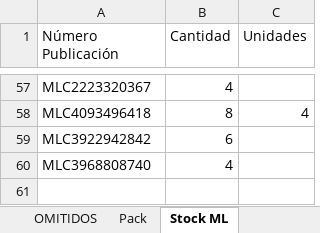
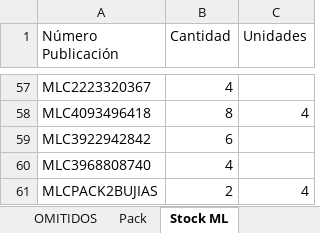
Before and after one commit to nikodp14/Panel-de-Operaciones, an Excel workbook: validar-ml/configuracion.xlsx, sheet Stock ML, drawn as a sheet; only a part is shown, gaps mark what is left out; values as stored, in another font and other column widths than the file's, no borders; the diff names each change by its address in the sheet, - before the commit and + after, or states it on an @@ line.

```diff
--- a/validar-ml/configuracion.xlsx (sheet Stock ML)
+++ b/validar-ml/configuracion.xlsx (sheet Stock ML)
+row 61: MLCPACK2BUJIAS | 2 | 4
```
Also changed, not shown: sheet Pack.
